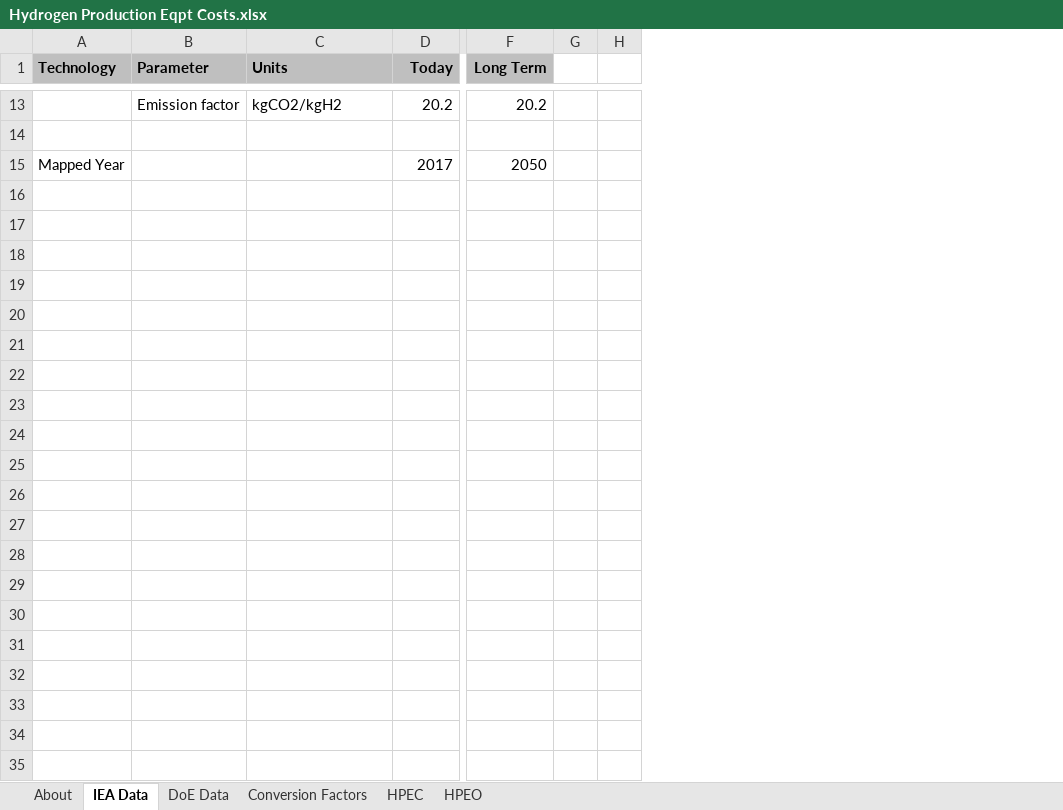
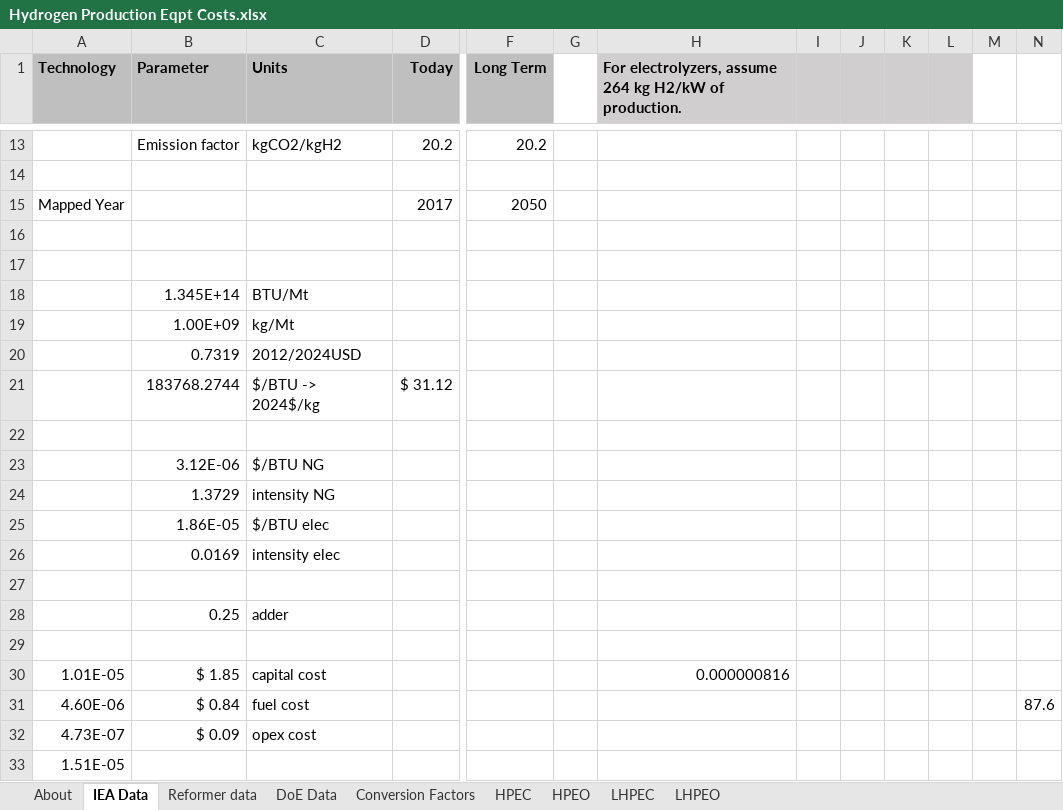
Before and after one commit to EnergyInnovation/eps-us, an Excel workbook: InputData/hydgn/HPEC/Hydrogen Production Eqpt Costs.xlsx, sheet IEA Data, drawn as a sheet; only a part is shown, gaps mark what is left out; values as stored, in another font and other column widths than the file's, no borders; removed rows and columns are numbered as before the commit, all else as after; rows hold the shown columns only; the diff covers the shown part only; the diff names each change by its address in the sheet, - before the commit and + after, or states it on an @@ line.

Commit message:
Fixes H2 costs, adds subsidy

```diff
--- a/InputData/hydgn/HPEC/Hydrogen Production Eqpt Costs.xlsx (sheet IEA Data)
+++ b/InputData/hydgn/HPEC/Hydrogen Production Eqpt Costs.xlsx (sheet IEA Data)
+sheet tab: Reformer data
+sheet tab: LHPEC
+sheet tab: LHPEO
-column H, empty
+column H, row 1: For electrolyzers, assume 264 kg H2/kW of production.
+column I, empty
+column J, empty
+column K, empty
+column L, empty
+column M, empty
+column N, empty
+row 16: (empty)
+row 17: (empty)
+row 18:  | 1.345E+14 | BTU/Mt
+row 19:  | 1.00E+09 | kg/Mt
+row 20:  | 0.7319 | 2012/2024USD
+row 21:  | 183768.2744 | $/BTU -> 2024$/kg | $ 31.12
+row 22: (empty)
+row 23:  | 3.12E-06 | $/BTU NG
+row 24:  | 1.3729 | intensity NG
+row 25:  | 1.86E-05 | $/BTU elec
+row 26:  | 0.0169 | intensity elec
+row 27: (empty)
+row 28:  | 0.25 | adder
+row 29: (empty)
+row 30: 1.01E-05 | $ 1.85 | capital cost |  |  |  | 0.000000816
+row 31: 4.60E-06 | $ 0.84 | fuel cost |  |  |  |  |  |  |  |  |  | 87.6
+row 32: 4.73E-07 | $ 0.09 | opex cost
+row 33: 1.51E-05
```
Also changed, not shown: 2 edited cells elsewhere in this sheet, sheet HPEO, sheet HPEC, sheet DoE Data, sheet About, charts or pictures, 26 other files.
